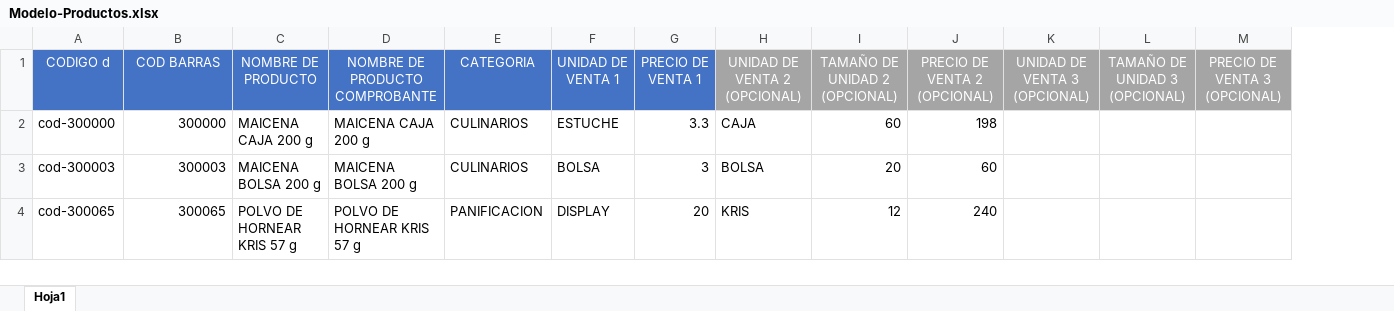
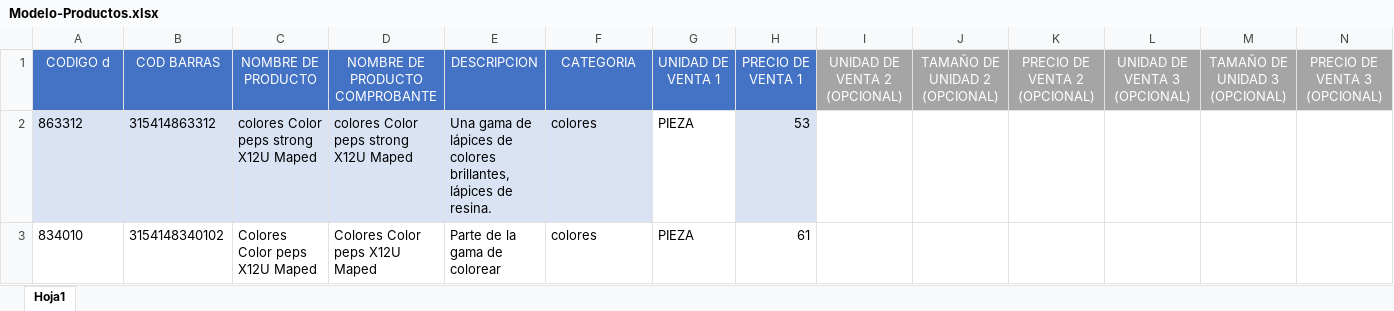
Before and after one commit to shmuel-guerrero/distribucion, an Excel workbook: storage/Modelo-Productos.xlsx, sheet Hoja1, drawn as a sheet; only a part is shown; values as stored, in another font and other column widths than the file's, no borders; conditional formats not drawn; removed rows and columns are numbered as before the commit, all else as after; rows hold the shown columns only; the diff names each change by its address in the sheet, - before the commit and + after, or states it on an @@ line.

Commit message:
correcion de cierre de entregas de distribuidor correccion al subir productos nuevo modelo de excel modelo

```diff
--- a/storage/Modelo-Productos.xlsx (sheet Hoja1)
+++ b/storage/Modelo-Productos.xlsx (sheet Hoja1)
+column E (DESCRIPCION), empty
-row 2: cod-300000 | 300000 | MAICENA CAJA 200 g | MAICENA CAJA 200 g | CULINARIOS | ESTUCHE | 3.3 | CAJA | 60 | 198
-row 3: cod-300003 | 300003 | MAICENA BOLSA 200 g | MAICENA BOLSA 200 g | CULINARIOS | BOLSA | 3 | BOLSA | 20 | 60
-row 4: cod-300065 | 300065 | POLVO DE HORNEAR KRIS 57 g | POLVO DE HORNEAR KRIS 57 g | PANIFICACION | DISPLAY | 20 | KRIS | 12 | 240
+row 2: 863312 | 315414863312 | colores Color peps strong X12U Maped | colores Color peps strong X12U Maped | Una gama de lápices de colores brillantes, lápices de resina. | colores | PIEZA | 53
+row 3: 834010 | 3154148340102 | Colores Color peps X12U Maped | Colores Color peps X12U Maped | Parte de la gama de colorear | colores | PIEZA | 61
```
Also changed, not shown: 2 other files.
